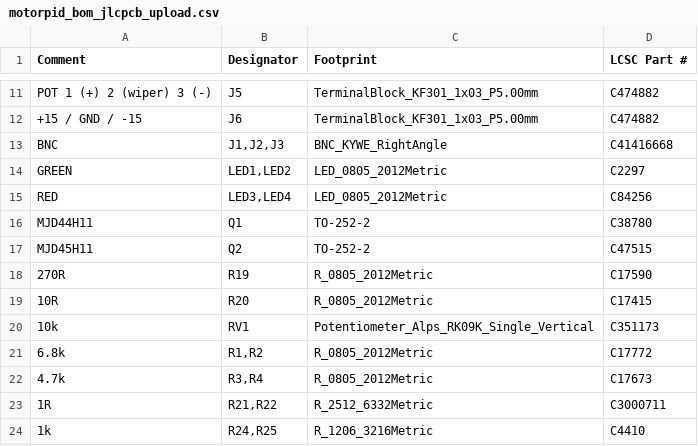
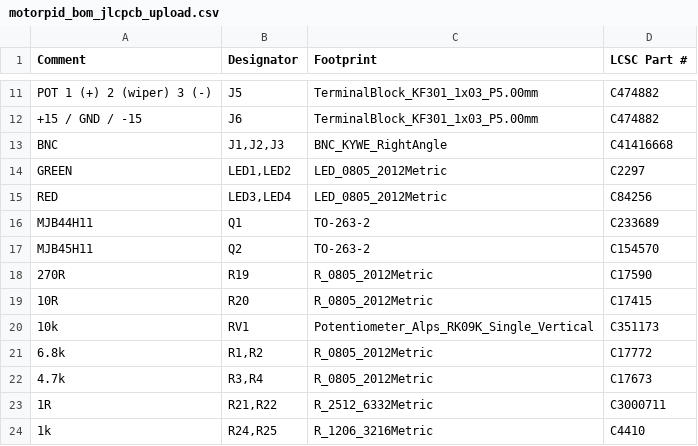
Before and after one commit to gallicchio/motor-pid, a CSV file: out/motorpid/motorpid_bom_jlcpcb_upload.csv, drawn as a sheet; only a part is shown, gaps mark what is left out.

```diff
--- a/out/motorpid/motorpid_bom_jlcpcb_upload.csv
+++ b/out/motorpid/motorpid_bom_jlcpcb_upload.csv
@@ -15,4 +15,4 @@ GREEN,"LED1,LED2",LED_0805_2012Metric,C2297
 RED,"LED3,LED4",LED_0805_2012Metric,C84256
-MJD44H11,Q1,TO-252-2,C38780
-MJD45H11,Q2,TO-252-2,C47515
+MJB44H11,Q1,TO-263-2,C233689
+MJB45H11,Q2,TO-263-2,C154570
 270R,R19,R_0805_2012Metric,C17590
```
Also changed, not shown: out/motorpid/motorpid_bom_costed.csv, out/motorpid/motorpid_cpl_jlcpcb_upload.csv, 47 other files.
